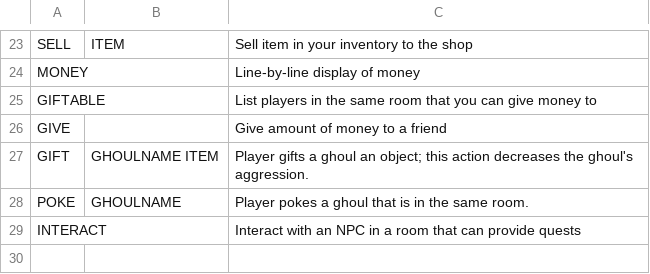
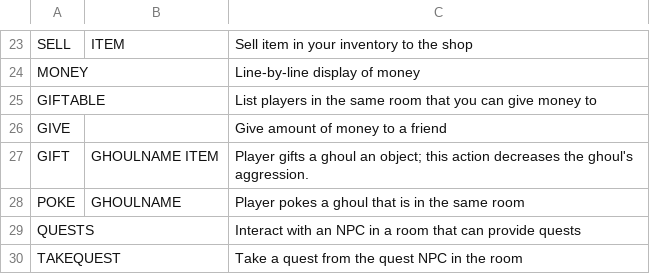
Before and after one commit to gildir/CS321-2018F-002, a CSV file: src/commands.csv, drawn as a sheet; only a part is shown, gaps mark what is left out.

Commit message:
Quest NPCs are now fully functional

```diff
--- a/src/commands.csv
+++ b/src/commands.csv
@@ -27,3 +27,4 @@ GIVE,,Give amount of money to a friend
 GIFT,GHOULNAME ITEM,Player gifts a ghoul an object; this action decreases the ghoul's aggression.
-POKE,GHOULNAME,Player pokes a ghoul that is in the same room.
-INTERACT,,Interact with an NPC in a room that can provide quests
+POKE,GHOULNAME,Player pokes a ghoul that is in the same room
+QUESTS,,Interact with an NPC in a room that can provide quests
+TAKEQUEST,,Take a quest from the quest NPC in the room
```
Also changed, not shown: 19 other files.
